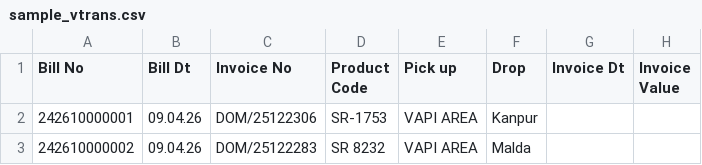
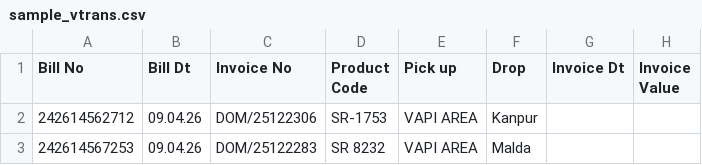
Before and after one commit to Nick444-del/ARC-Web-Automation, a CSV file: frontend/public/sample_vtrans.csv, drawn as a sheet; only a part is shown; the diff names each change by its address in the sheet, - before the commit and + after, or states it on an @@ line.

Commit message:
Change the column format of the merging column in CSV file

```diff
--- a/frontend/public/sample_vtrans.csv
+++ b/frontend/public/sample_vtrans.csv
-A2 (Bill No): 242610000001
+A2 (Bill No): 242614562712
-A3 (Bill No): 242610000002
+A3 (Bill No): 242614567253
```
